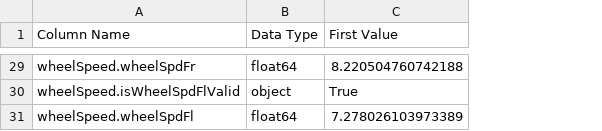
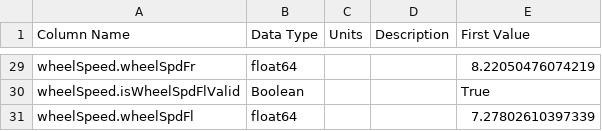
Before and after one commit to OUIDEAS/ADS_Documentation_Data, a CSV file: csv-files/.apollo.canbus.chassis.csv, drawn as a sheet; only a part is shown, gaps mark what is left out; addresses are those after the commit; the diff covers the shown part only; the diff names each change by its address in the sheet, - before the commit and + after, or states it on an @@ line.

```diff
--- a/csv-files/.apollo.canbus.chassis.csv
+++ b/csv-files/.apollo.canbus.chassis.csv
+column C (Units), empty
+column D (Description), empty
-E29 (First Value): 8.220504760742188
+E29 (First Value): 8.22050476074219
-B30 (Data Type): object
+B30 (Data Type): Boolean
-E31 (First Value): 7.278026103973389
+E31 (First Value): 7.27802610397339
```
Also changed, not shown: 14 edited cells elsewhere in this file, csv-files/.apollo.canbus.chassis_detail.csv, csv-files/.apollo.control.csv, 21 other files.
